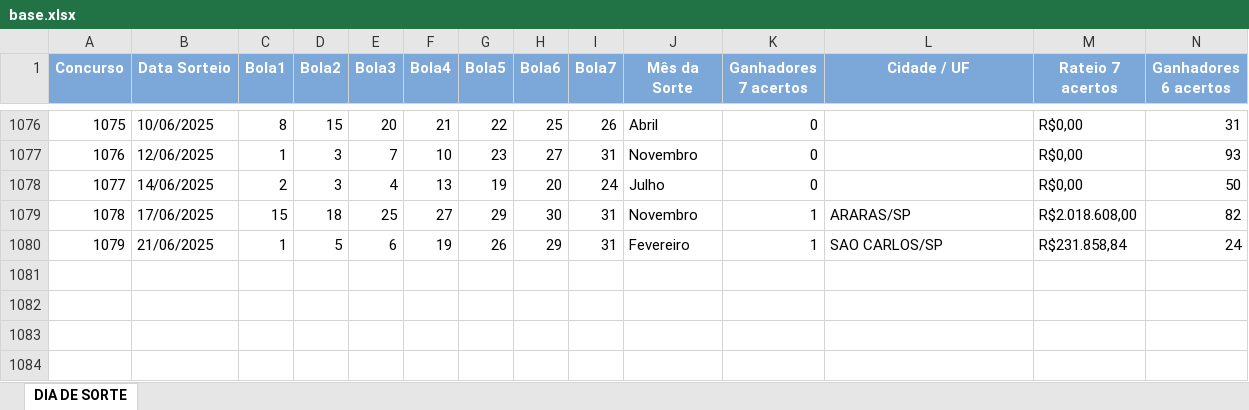
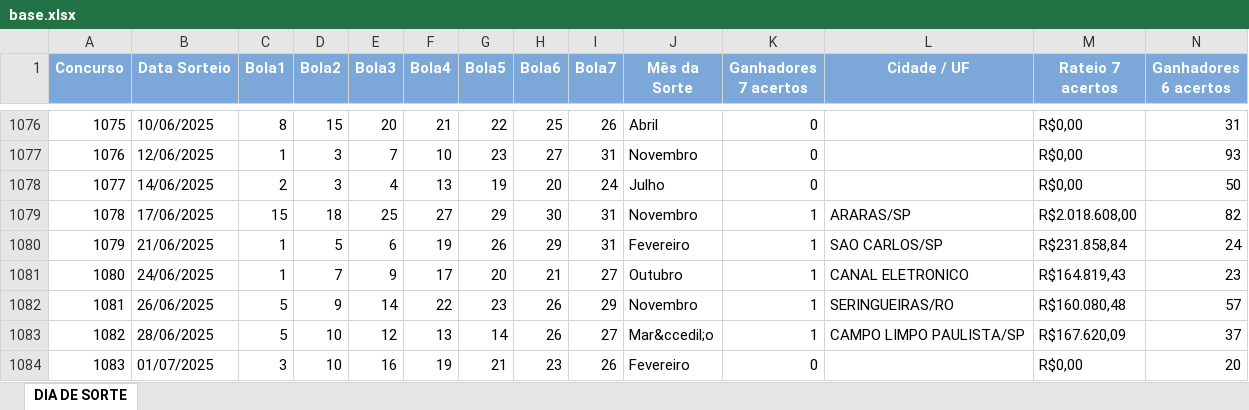
Before and after one commit to birna/lotericas, an Excel workbook: pages/DiaDeSorte/base.xlsx, sheet DIA DE SORTE, drawn as a sheet; only a part is shown, gaps mark what is left out; values as stored, in another font and other column widths than the file's, no borders; rows hold the shown columns only; the diff names each change by its address in the sheet, - before the commit and + after, or states it on an @@ line.

Commit message:
base

```diff
--- a/pages/DiaDeSorte/base.xlsx (sheet DIA DE SORTE)
+++ b/pages/DiaDeSorte/base.xlsx (sheet DIA DE SORTE)
+row 1081: 1080 | 24/06/2025 | 1 | 7 | 9 | 17 | 20 | 21 | 27 | Outubro | 1 | CANAL ELETRONICO | R$164.819,43 | 23
+row 1082: 1081 | 26/06/2025 | 5 | 9 | 14 | 22 | 23 | 26 | 29 | Novembro | 1 | SERINGUEIRAS/RO | R$160.080,48 | 57
+row 1083: 1082 | 28/06/2025 | 5 | 10 | 12 | 13 | 14 | 26 | 27 | Mar&ccedil;o | 1 | CAMPO LIMPO PAULISTA/SP | R$167.620,09 | 37
+row 1084: 1083 | 01/07/2025 | 3 | 10 | 16 | 19 | 21 | 23 | 26 | Fevereiro | 0 |  | R$0,00 | 20
```
Also changed, not shown: pages/LotoFacil/base.xlsx, pages/MegaSena/base.xlsx, 4 other files.
